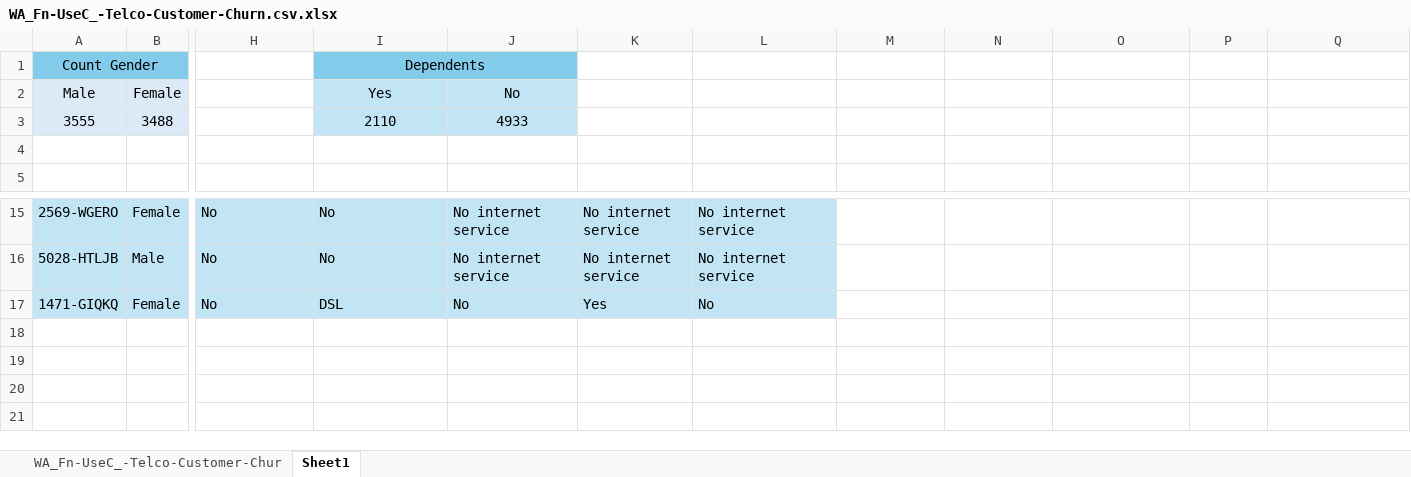
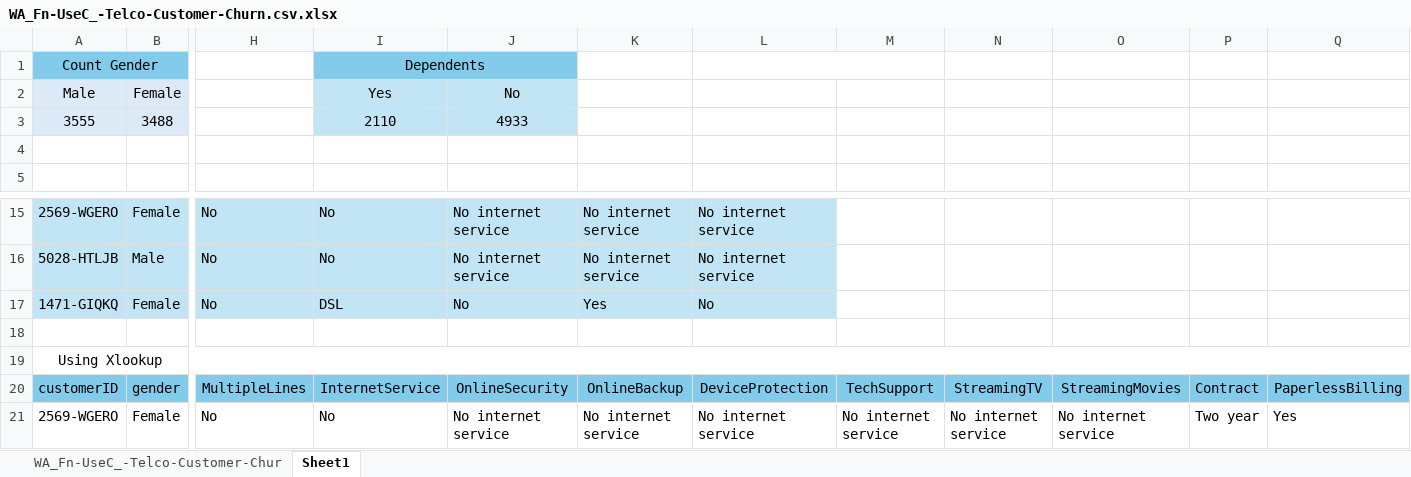
Before and after one commit to fahim-yadgir/Customer-Analysis-Chrun-Proejct, an Excel workbook: WA_Fn-UseC_-Telco-Customer-Churn.csv.xlsx, sheet Sheet1, drawn as a sheet; only a part is shown, gaps mark what is left out; values as stored, in another font and other column widths than the file's, no borders; rows hold the shown columns only; the diff names each change by its address in the sheet, - before the commit and + after, or states it on an @@ line.

Commit message:
Used Excel Pivot Tables to analyze customer churn.

```diff
--- a/WA_Fn-UseC_-Telco-Customer-Churn.csv.xlsx (sheet Sheet1)
+++ b/WA_Fn-UseC_-Telco-Customer-Churn.csv.xlsx (sheet Sheet1)
+L1:M1 merged
+row 18: (empty)
+row 19: Using Xlookup
+row 20: customerID | gender | MultipleLines | InternetService | OnlineSecurity | OnlineBackup | DeviceProtection | TechSupport | StreamingTV | StreamingMovies | Contract | PaperlessBilling
+row 21: 2569-WGERO | Female | No | No | No internet service | No internet service | No internet service | No internet service | No internet service | No internet service | Two year | Yes
```
Also changed, not shown: 1 other file.
